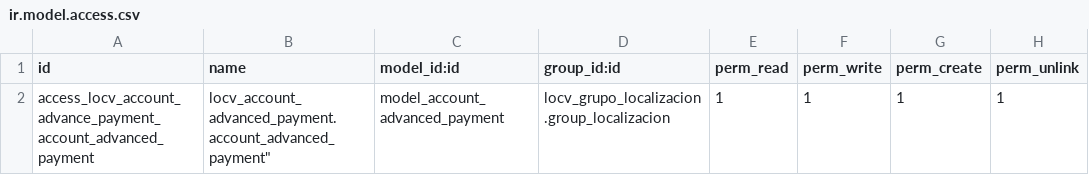
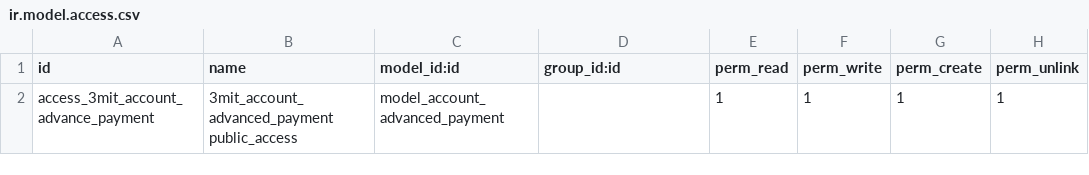
Before and after one commit to appits/catesco, a CSV file: locv_account_advance_payment/security/ir.model.access.csv, drawn as a sheet.

```diff
--- a/locv_account_advance_payment/security/ir.model.access.csv
+++ b/locv_account_advance_payment/security/ir.model.access.csv
@@ -1,2 +1,2 @@
 id,name,model_id:id,group_id:id,perm_read,perm_write,perm_create,perm_unlink
-access_locv_account_advance_payment_account_advanced_payment,locv_account_advanced_payment.account_advanced_payment",model_account_advanced_payment,locv_grupo_localizacion.group_localizacion,1,1,1,1
+"access_3mit_account_advance_payment","3mit_account_advanced_payment public_access",model_account_advanced_payment,,1,1,1,1
```
Also changed, not shown: 8 other files.
